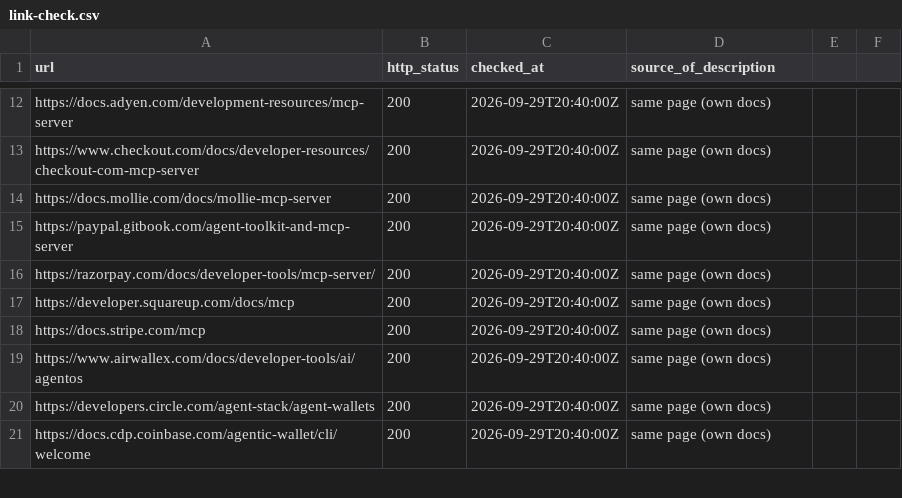
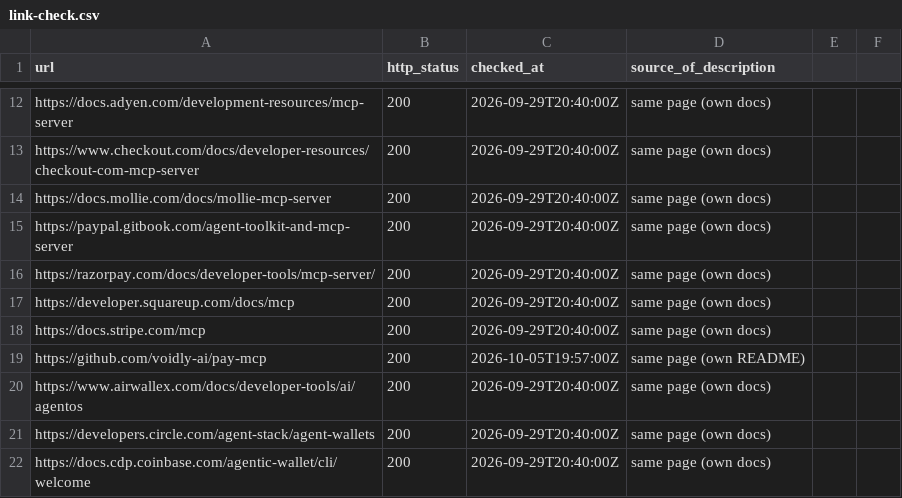
Before and after one commit to Pink-Agentic-Payments/awesome-agentic-payments, a CSV file: link-check.csv, drawn as a sheet; only a part is shown, gaps mark what is left out.

```diff
--- a/link-check.csv
+++ b/link-check.csv
@@ -18,2 +18,3 @@ https://developer.squareup.com/docs/mcp,200,2026-09-29T20:40:00Z,same page (own
 https://docs.stripe.com/mcp,200,2026-09-29T20:40:00Z,same page (own docs)
+https://github.com/voidly-ai/pay-mcp,200,2026-10-05T19:57:00Z,same page (own README)
 https://www.airwallex.com/docs/developer-tools/ai/agentos,200,2026-09-29T20:40:00Z,same page (own docs)
```
Also changed, not shown: 2 other files.
